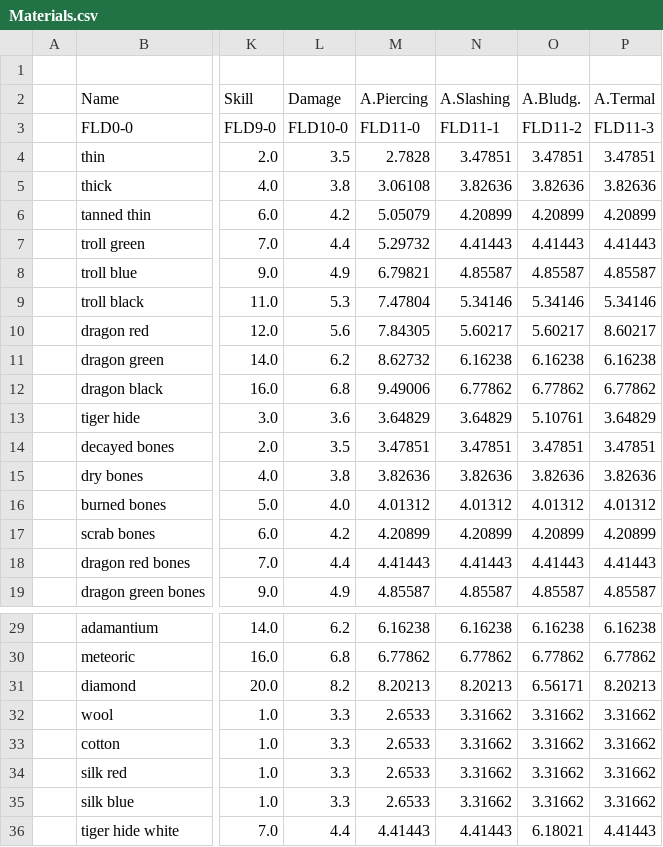
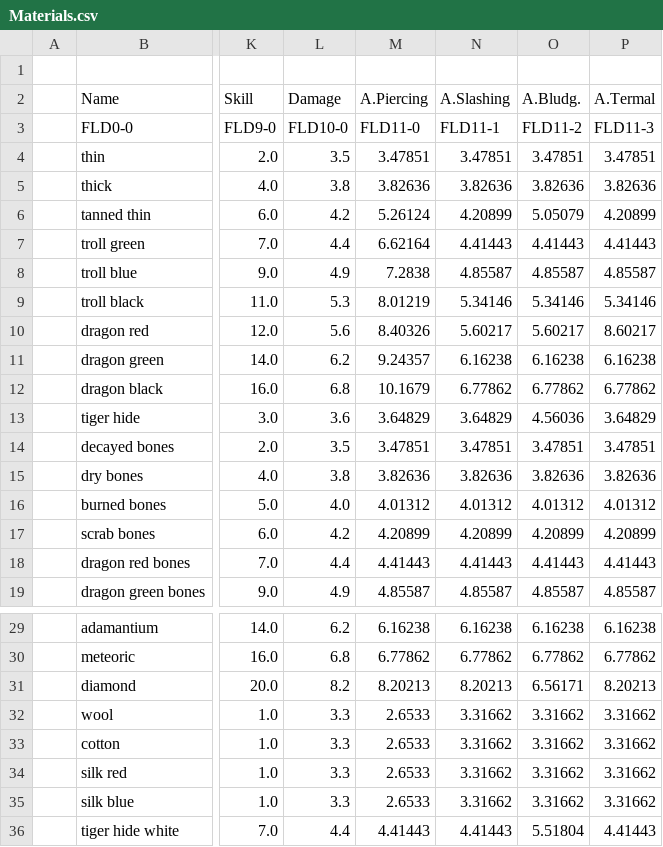
Before and after one commit to BGforgeNet/EItweaks, a CSV file: res/database/Materials.csv, drawn as a sheet; only a part is shown, gaps mark what is left out; the diff names each change by its address in the sheet, - before the commit and + after, or states it on an @@ line.

```diff
--- a/res/database/Materials.csv
+++ b/res/database/Materials.csv
-M4 (A.Piercing): 2.7828
+M4 (A.Piercing): 3.47851
-M5 (A.Piercing): 3.06108
+M5 (A.Piercing): 3.82636
-M6 (A.Piercing): 5.05079
+M6 (A.Piercing): 5.26124
-O6 (A.Bludg.): 4.20899
+O6 (A.Bludg.): 5.05079
-M7 (A.Piercing): 5.29732
+M7 (A.Piercing): 6.62164
-M8 (A.Piercing): 6.79821
+M8 (A.Piercing): 7.2838
-M9 (A.Piercing): 7.47804
+M9 (A.Piercing): 8.01219
-M10 (A.Piercing): 7.84305
+M10 (A.Piercing): 8.40326
-M11 (A.Piercing): 8.62732
+M11 (A.Piercing): 9.24357
-M12 (A.Piercing): 9.49006
+M12 (A.Piercing): 10.1679
-O13 (A.Bludg.): 5.10761
+O13 (A.Bludg.): 4.56036
-O36 (A.Bludg.): 6.18021
+O36 (A.Bludg.): 5.51804
```
Also changed, not shown: res/database/RaceModels.csv.
